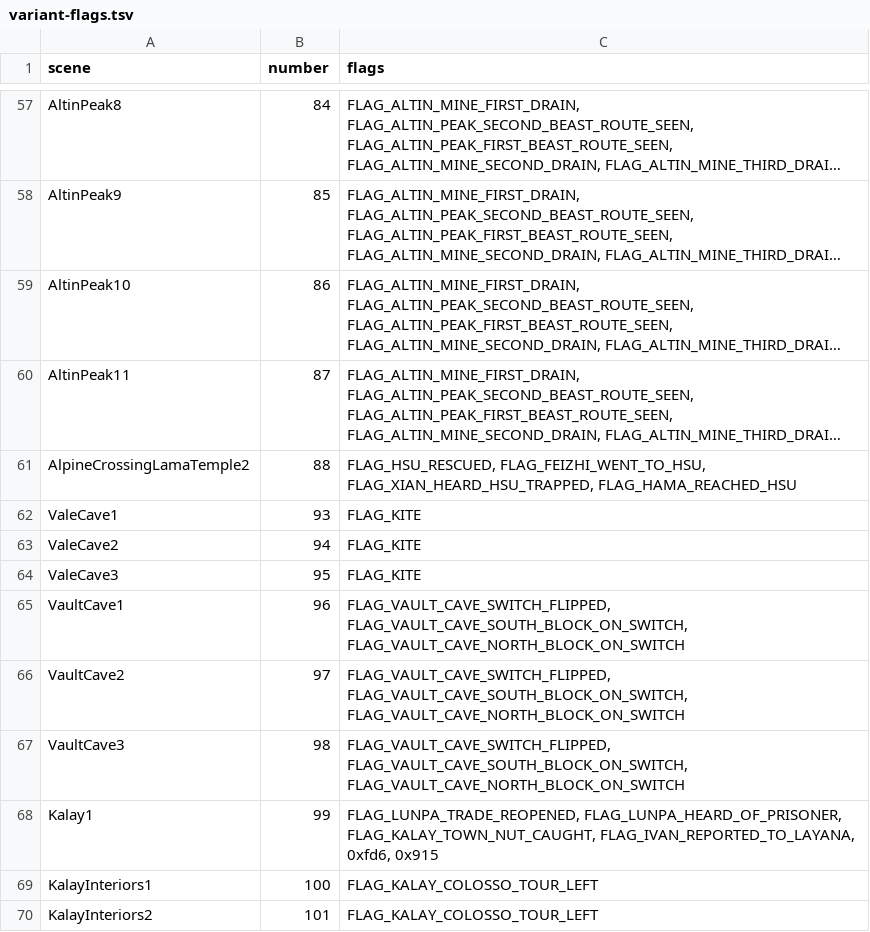
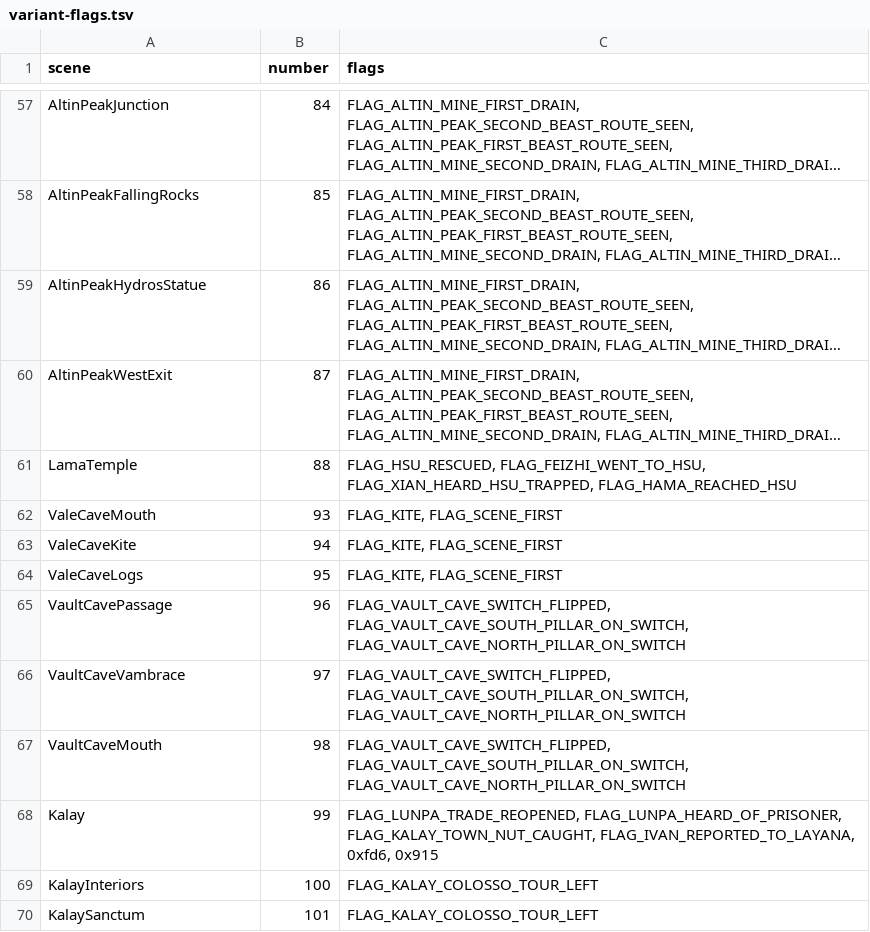
Before and after one commit to PascalPixel/alchemy-docs, a TSV file: public/places/variant-flags.tsv, drawn as a sheet; only a part is shown, gaps mark what is left out; long unchanged cells end in …; the diff covers the shown part only; the diff names each change by its address in the sheet, - before the commit and + after, or states it on an @@ line.

```diff
--- a/public/places/variant-flags.tsv
+++ b/public/places/variant-flags.tsv
-A57 (scene): AltinPeak8
+A57 (scene): AltinPeakJunction
-A58 (scene): AltinPeak9
+A58 (scene): AltinPeakFallingRocks
-A59 (scene): AltinPeak10
+A59 (scene): AltinPeakHydrosStatue
-A60 (scene): AltinPeak11
+A60 (scene): AltinPeakWestExit
-A61 (scene): AlpineCrossingLamaTemple2
+A61 (scene): LamaTemple
-A62 (scene): ValeCave1
+A62 (scene): ValeCaveMouth
-C62:C64 (flags): FLAG_KITE
+C62:C64 (flags): FLAG_KITE, FLAG_SCENE_FIRST
-A63 (scene): ValeCave2
+A63 (scene): ValeCaveKite
-A64 (scene): ValeCave3
+A64 (scene): ValeCaveLogs
-A65 (scene): VaultCave1
+A65 (scene): VaultCavePassage
-C65:C67 (flags): FLAG_VAULT_CAVE_SWITCH_FLIPPED, FLAG_VAULT_CAVE_SOUTH_BLOCK_ON_SWITCH, FLAG_VAULT_CAVE_NORTH_BLOCK_ON_SWITCH
+C65:C67 (flags): FLAG_VAULT_CAVE_SWITCH_FLIPPED, FLAG_VAULT_CAVE_SOUTH_PILLAR_ON_SWITCH, FLAG_VAULT_CAVE_NORTH_PILLAR_ON_SWITCH
-A66 (scene): VaultCave2
+A66 (scene): VaultCaveVambrace
-A67 (scene): VaultCave3
+A67 (scene): VaultCaveMouth
-A68 (scene): Kalay1
+A68 (scene): Kalay
-A69 (scene): KalayInteriors1
+A69 (scene): KalayInteriors
-A70 (scene): KalayInteriors2
+A70 (scene): KalaySanctum
```
Also changed, not shown: 4 added rows, 1 removed row and 111 edited cells elsewhere in this file, 7 other files.
